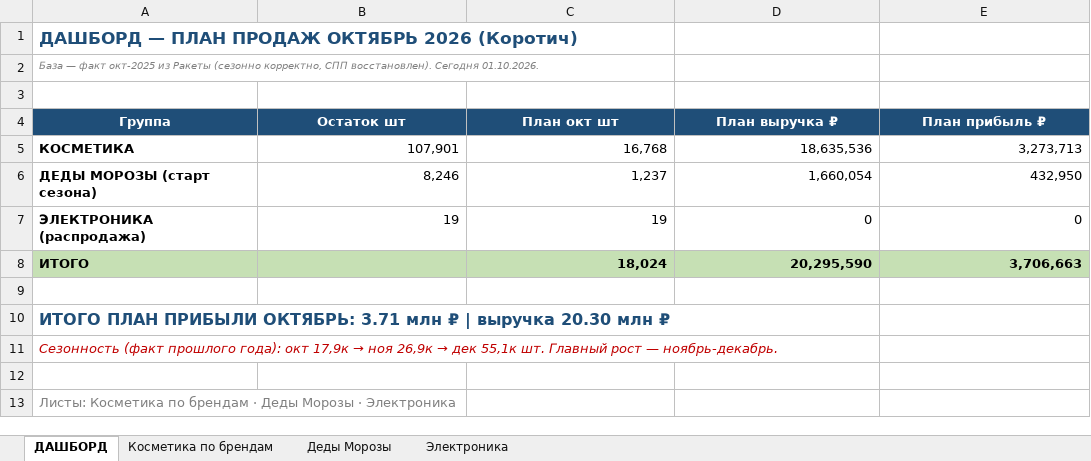
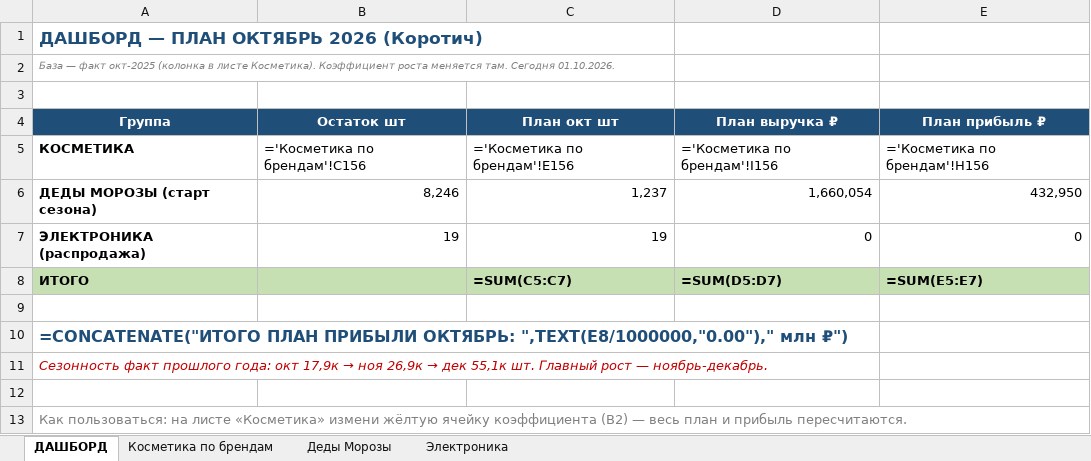
Before and after one commit to User26-2026/K-beauty-New, an Excel workbook: outputs/plan/план_продаж_октябрь_2026_по_группам.xlsx, sheet ДАШБОРД, drawn as a sheet; values as stored, in another font and other column widths than the file's, no borders; formulas without a stored value are shown as written; the diff names each change by its address in the sheet, - before the commit and + after, or states it on an @@ line.

```diff
--- a/outputs/plan/план_продаж_октябрь_2026_по_группам.xlsx (sheet ДАШБОРД)
+++ b/outputs/plan/план_продаж_октябрь_2026_по_группам.xlsx (sheet ДАШБОРД)
-A1 (Группа): ДАШБОРД — ПЛАН ПРОДАЖ ОКТЯБРЬ 2026 (Коротич)
+A1 (Группа): ДАШБОРД — ПЛАН ОКТЯБРЬ 2026 (Коротич)
-A2 (Группа): …факт окт-2025 из Ракеты (сезонно корректно, СПП восстановлен). Сегодня 01.10.2026.
+A2 (Группа): …факт окт-2025 (колонка в листе Косметика). Коэффициент роста меняется там. Сегодня 01.10.2026.
-B5 (Остаток шт): 107,901
+B5 (Остаток шт): ='Косметика по брендам'!C156
-C5 (План окт шт): 16,768
+C5 (План окт шт): ='Косметика по брендам'!E156
-D5 (План выручка ₽): 18,635,536
+D5 (План выручка ₽): ='Косметика по брендам'!I156
-E5 (План прибыль ₽): 3,273,713
+E5 (План прибыль ₽): ='Косметика по брендам'!H156
-C8 (План окт шт): 18,024
+C8 (План окт шт): =SUM(C5:C7)
-D8 (План выручка ₽): 20,295,590
+D8 (План выручка ₽): =SUM(D5:D7)
-E8 (План прибыль ₽): 3,706,663
+E8 (План прибыль ₽): =SUM(E5:E7)
-A10 (Группа): ИТОГО ПЛАН ПРИБЫЛИ ОКТЯБРЬ: 3.71 млн ₽ | выручка 20.30 млн ₽
+A10 (Группа): =CONCATENATE("ИТОГО ПЛАН ПРИБЫЛИ ОКТЯБРЬ: ",TEXT(E8/1000000,"0.00")," млн ₽")
-A11 (Группа): Сезонность (факт прошлого года): окт 17,9к…
+A11 (Группа): Сезонность факт прошлого года: окт 17,9к…
-A13 (Группа): Листы: Косметика по брендам · Деды Морозы · Электроника
+A13 (Группа): Как пользоваться: на листе «Косметика» измени жёлтую ячейку коэффициента (B2) — весь план и прибыль пересчитаются.
```
Also changed, not shown: sheet Косметика по брендам, sheet Деды Морозы, sheet Электроника.
